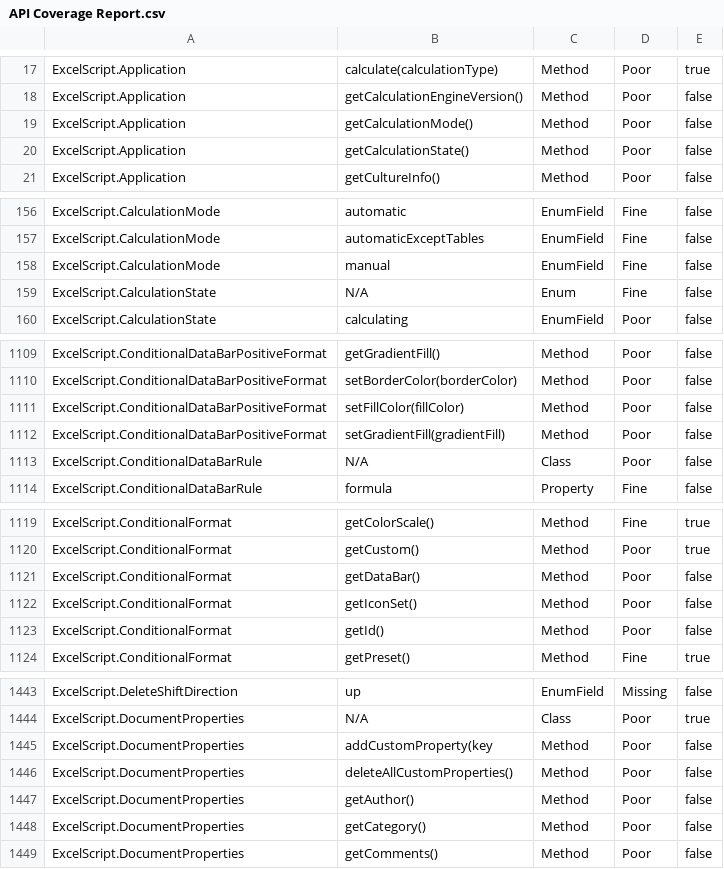
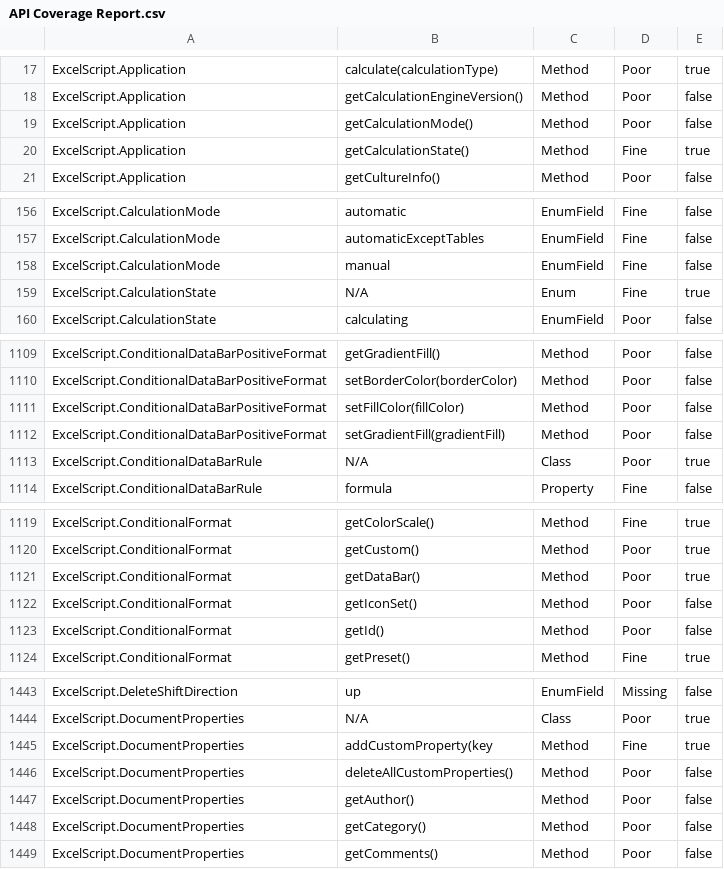
Before and after one commit to OfficeDev/office-scripts-docs-reference, a CSV file: generate-docs/tools/API Coverage Report.csv, drawn as a sheet; only a part is shown, gaps mark what is left out; the diff covers the shown part only.

Commit message:
Add samples for data bars, custom properties, and calculation state

```diff
--- a/generate-docs/tools/API Coverage Report.csv
+++ b/generate-docs/tools/API Coverage Report.csv
@@ -19,3 +19,3 @@ ExcelScript.Application,getCalculationEngineVersion(),Method,Poor,false
 ExcelScript.Application,getCalculationMode(),Method,Poor,false
-ExcelScript.Application,getCalculationState(),Method,Poor,false
+ExcelScript.Application,getCalculationState(),Method,Fine,true
 ExcelScript.Application,getCultureInfo(),Method,Poor,false
@@ -158,3 +158,3 @@ ExcelScript.CalculationMode,automaticExceptTables,EnumField,Fine,false
 ExcelScript.CalculationMode,manual,EnumField,Fine,false
-ExcelScript.CalculationState,N/A,Enum,Fine,false
+ExcelScript.CalculationState,N/A,Enum,Fine,true
 ExcelScript.CalculationState,calculating,EnumField,Poor,false
@@ -1112,3 +1112,3 @@ ExcelScript.ConditionalDataBarPositiveFormat,setFillColor(fillColor),Method,Poor
 ExcelScript.ConditionalDataBarPositiveFormat,setGradientFill(gradientFill),Method,Poor,false
-ExcelScript.ConditionalDataBarRule,N/A,Class,Poor,false
+ExcelScript.ConditionalDataBarRule,N/A,Class,Poor,true
 ExcelScript.ConditionalDataBarRule,formula,Property,Fine,false
@@ -1120,3 +1120,3 @@ ExcelScript.ConditionalFormat,getColorScale(),Method,Fine,true
 ExcelScript.ConditionalFormat,getCustom(),Method,Poor,true
-ExcelScript.ConditionalFormat,getDataBar(),Method,Poor,false
+ExcelScript.ConditionalFormat,getDataBar(),Method,Poor,true
 ExcelScript.ConditionalFormat,getIconSet(),Method,Poor,false
@@ -1444,3 +1444,3 @@ ExcelScript.DeleteShiftDirection,up,EnumField,Missing,false
 ExcelScript.DocumentProperties,N/A,Class,Poor,true
-ExcelScript.DocumentProperties,addCustomProperty(key,Method,Poor,false
+ExcelScript.DocumentProperties,addCustomProperty(key,Method,Fine,true
 ExcelScript.DocumentProperties,deleteAllCustomProperties(),Method,Poor,false
```
Also changed, not shown: 4 edited cells elsewhere in this file, 11 other files.
